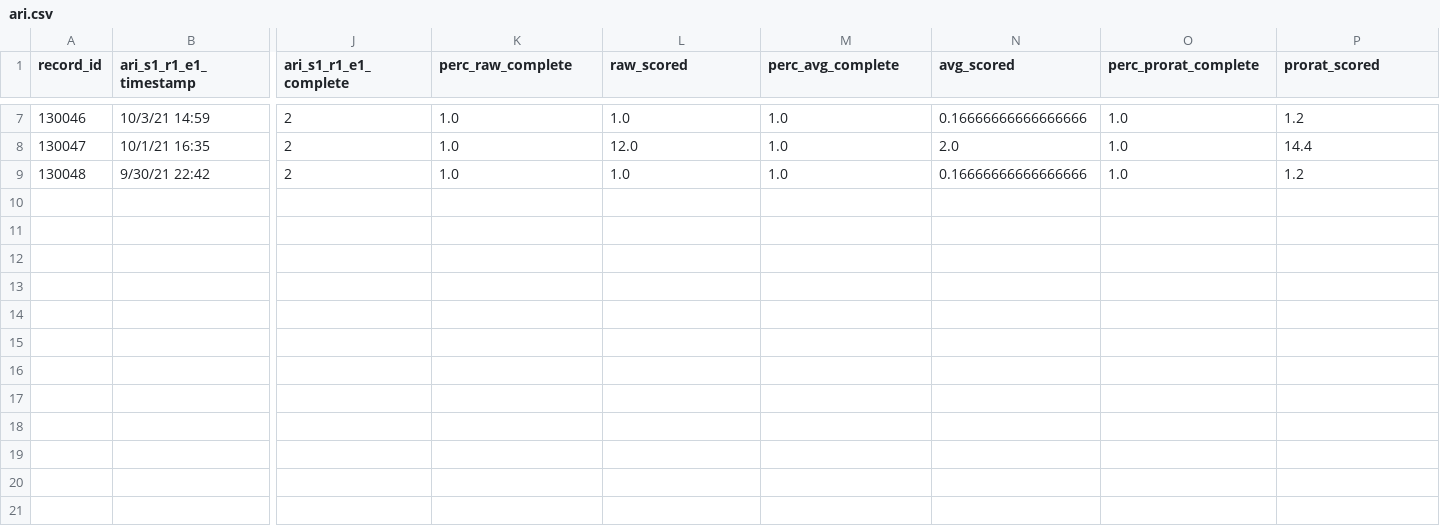
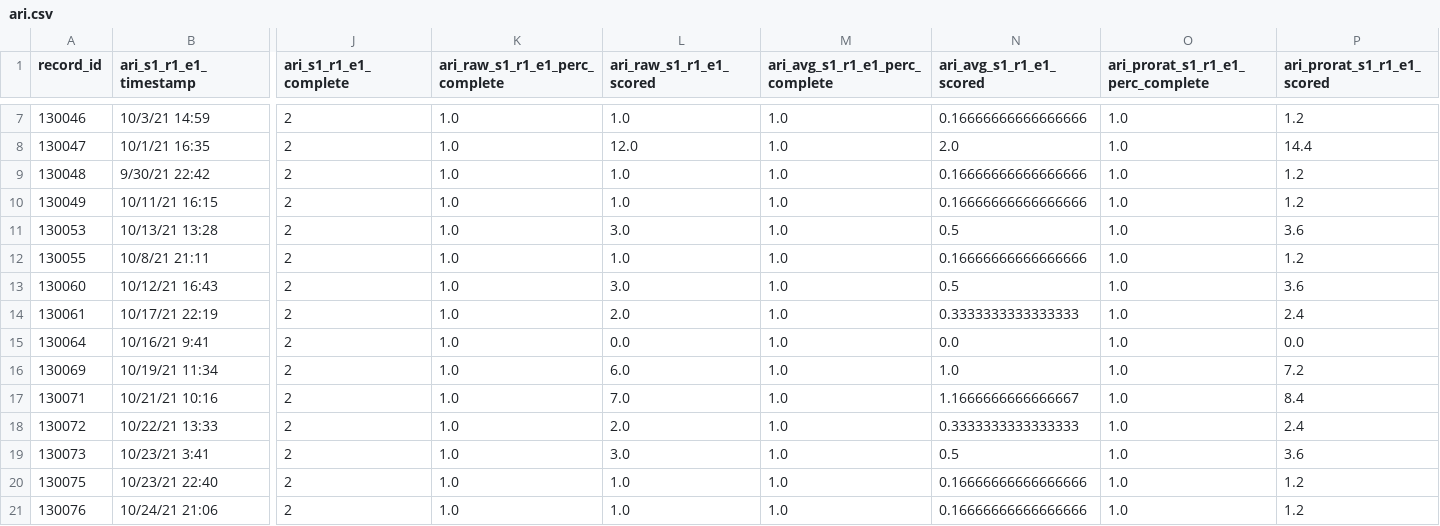
Before and after one commit to davhunt/instruments, a CSV file: data/outputs/ari.csv, drawn as a sheet; only a part is shown, gaps mark what is left out; rows hold the shown columns only; the diff names each change by its address in the sheet, - before the commit and + after, or states it on an @@ line.

```diff
--- a/data/outputs/ari.csv
+++ b/data/outputs/ari.csv
-K1: perc_raw_complete
+K1: ari_raw_s1_r1_e1_perc_complete
-L1: raw_scored
+L1: ari_raw_s1_r1_e1_scored
-M1: perc_avg_complete
+M1: ari_avg_s1_r1_e1_perc_complete
-N1: avg_scored
+N1: ari_avg_s1_r1_e1_scored
-O1: perc_prorat_complete
+O1: ari_prorat_s1_r1_e1_perc_complete
-P1: prorat_scored
+P1: ari_prorat_s1_r1_e1_scored
+row 10: 130049 | 10/11/21 16:15 | 2 | 1.0 | 1.0 | 1.0 | 0.16666666666666666 | 1.0 | 1.2
+row 11: 130053 | 10/13/21 13:28 | 2 | 1.0 | 3.0 | 1.0 | 0.5 | 1.0 | 3.6
+row 12: 130055 | 10/8/21 21:11 | 2 | 1.0 | 1.0 | 1.0 | 0.16666666666666666 | 1.0 | 1.2
+row 13: 130060 | 10/12/21 16:43 | 2 | 1.0 | 3.0 | 1.0 | 0.5 | 1.0 | 3.6
+row 14: 130061 | 10/17/21 22:19 | 2 | 1.0 | 2.0 | 1.0 | 0.3333333333333333 | 1.0 | 2.4
+row 15: 130064 | 10/16/21 9:41 | 2 | 1.0 | 0.0 | 1.0 | 0.0 | 1.0 | 0.0
+row 16: 130069 | 10/19/21 11:34 | 2 | 1.0 | 6.0 | 1.0 | 1.0 | 1.0 | 7.2
+row 17: 130071 | 10/21/21 10:16 | 2 | 1.0 | 7.0 | 1.0 | 1.1666666666666667 | 1.0 | 8.4
+row 18: 130072 | 10/22/21 13:33 | 2 | 1.0 | 2.0 | 1.0 | 0.3333333333333333 | 1.0 | 2.4
+row 19: 130073 | 10/23/21 3:41 | 2 | 1.0 | 3.0 | 1.0 | 0.5 | 1.0 | 3.6
+row 20: 130075 | 10/23/21 22:40 | 2 | 1.0 | 1.0 | 1.0 | 0.16666666666666666 | 1.0 | 1.2
+row 21: 130076 | 10/24/21 21:06 | 2 | 1.0 | 1.0 | 1.0 | 0.16666666666666666 | 1.0 | 1.2
```
Also changed, not shown: data/outputs/adexi.csv, data/outputs/aq10.csv, 5 other files.
